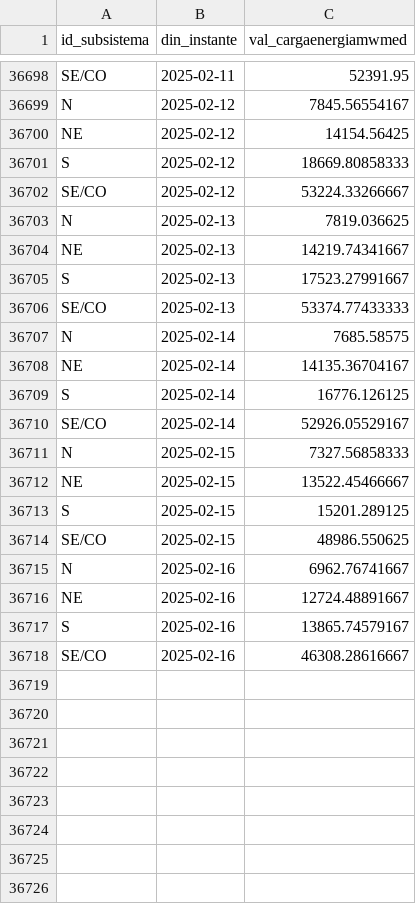
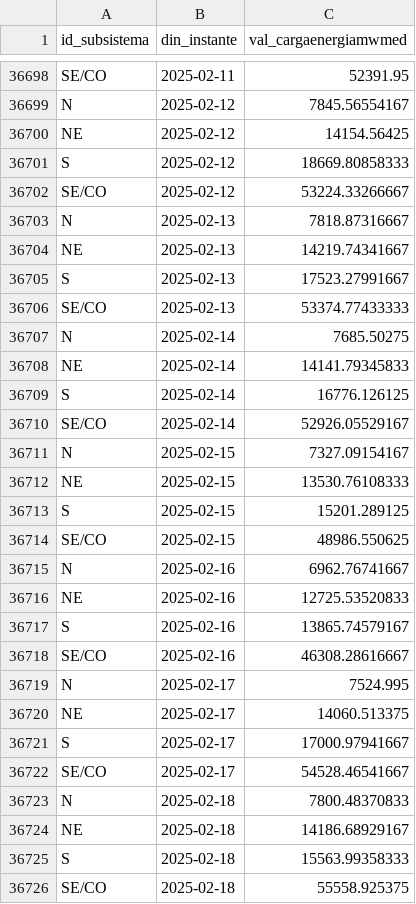
Before and after one commit to valuata/Dashboard, a CSV file: Carga_Consumo_atualizado.csv, drawn as a sheet; only a part is shown, gaps mark what is left out; the diff covers the shown part only.

Commit message:
Update Carga_Consumo

```diff
--- a/Carga_Consumo_atualizado.csv
+++ b/Carga_Consumo_atualizado.csv
@@ -36702,3 +36702,3 @@ S,2025-02-12,18669.80858333
 SE/CO,2025-02-12,53224.33266667
-N,2025-02-13,7819.036625
+N,2025-02-13,7818.87316667
 NE,2025-02-13,14219.74341667
@@ -36706,8 +36706,8 @@ S,2025-02-13,17523.27991667
 SE/CO,2025-02-13,53374.77433333
-N,2025-02-14,7685.58575
-NE,2025-02-14,14135.36704167
+N,2025-02-14,7685.50275
+NE,2025-02-14,14141.79345833
 S,2025-02-14,16776.126125
 SE/CO,2025-02-14,52926.05529167
-N,2025-02-15,7327.56858333
-NE,2025-02-15,13522.45466667
+N,2025-02-15,7327.09154167
+NE,2025-02-15,13530.76108333
 S,2025-02-15,15201.289125
@@ -36715,4 +36715,12 @@ SE/CO,2025-02-15,48986.550625
 N,2025-02-16,6962.76741667
-NE,2025-02-16,12724.48891667
+NE,2025-02-16,12725.53520833
 S,2025-02-16,13865.74579167
 SE/CO,2025-02-16,46308.28616667
+N,2025-02-17,7524.995
+NE,2025-02-17,14060.513375
+S,2025-02-17,17000.97941667
+SE/CO,2025-02-17,54528.46541667
+N,2025-02-18,7800.48370833
+NE,2025-02-18,14186.68929167
+S,2025-02-18,15563.99358333
+SE/CO,2025-02-18,55558.925375
```
Also changed, not shown: 2 edited cells elsewhere in this file.
